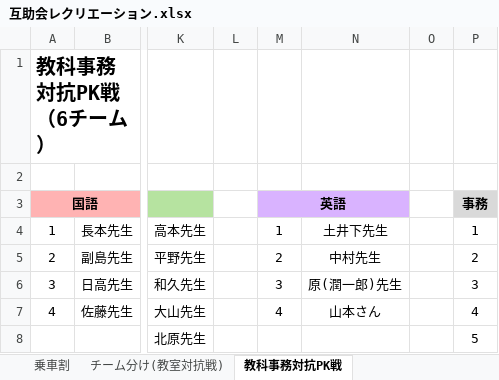
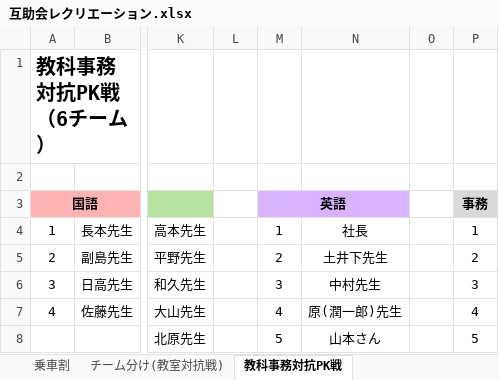
Before and after one commit to bgp2223/hiraganagame, an Excel workbook: 互助会レクリエーション.xlsx, sheet 教科事務対抗PK戦, drawn as a sheet; only a part is shown, gaps mark what is left out; values as stored, in another font and other column widths than the file's, no borders; the diff names each change by its address in the sheet, - before the commit and + after, or states it on an @@ line.

```diff
--- a/互助会レクリエーション.xlsx (sheet 教科事務対抗PK戦)
+++ b/互助会レクリエーション.xlsx (sheet 教科事務対抗PK戦)
-N4: 土井下先生
+N4: 社長
-N5: 中村先生
+N5: 土井下先生
-N6: 原(潤一郎)先生
+N6: 中村先生
-N7: 山本さん
+N7: 原(潤一郎)先生
-M8: (empty)
+M8: 5
-N8: (empty)
+N8: 山本さん
```
Also changed, not shown: sheet チーム分け(教室対抗戦), 6 other files.
